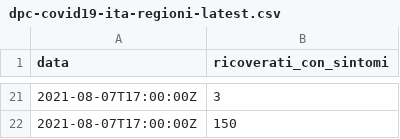
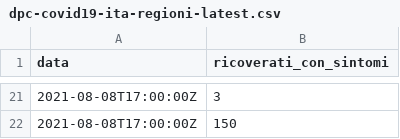
Before and after one commit to mskyttner/flat_data_bash_example, a CSV file: dpc-covid19-ita-regioni-latest.csv, drawn as a sheet; only a part is shown, gaps mark what is left out; the diff covers the shown part only.

Commit message:
Flat: latest data (2021-08-08T15:57:43.888Z) {   "date": "2021-08-08T15:57:43.888Z",   "files": [     {       "name": "dpc-covid19-ita-regioni-latest.csv",       "deltaBytes": -1,       "source": "https://raw.githubusercontent.com/pcm-dpc/COVID-19/master/dati-regioni/dpc-covid19-ita-regioni-latest.csv"     }   ] }

```diff
--- a/dpc-covid19-ita-regioni-latest.csv
+++ b/dpc-covid19-ita-regioni-latest.csv
@@ -21,2 +21,2 @@ data,ricoverati_con_sintomi
-2021-08-07T17:00:00Z,3
-2021-08-07T17:00:00Z,150
+2021-08-08T17:00:00Z,3
+2021-08-08T17:00:00Z,150
```
Also changed, not shown: 18 added rows, 18 removed rows and 1 edited cell elsewhere in this file.
